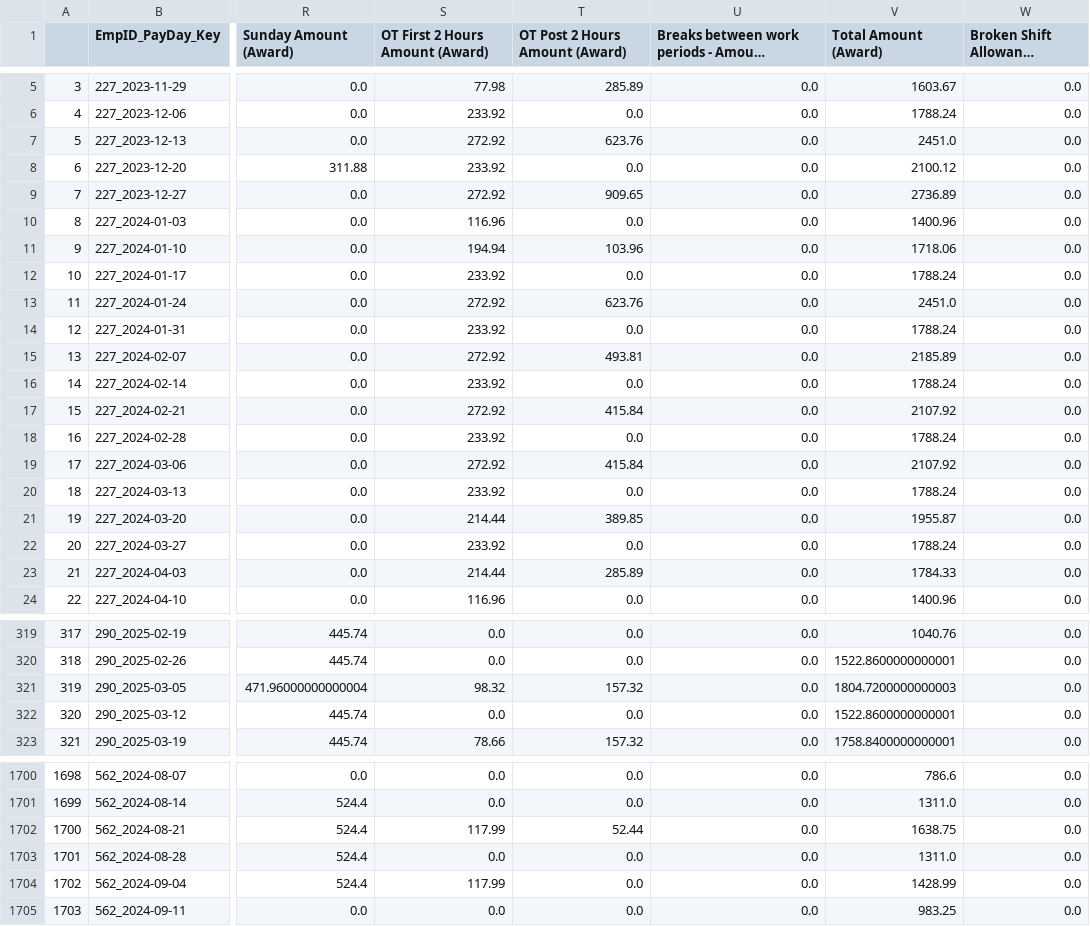
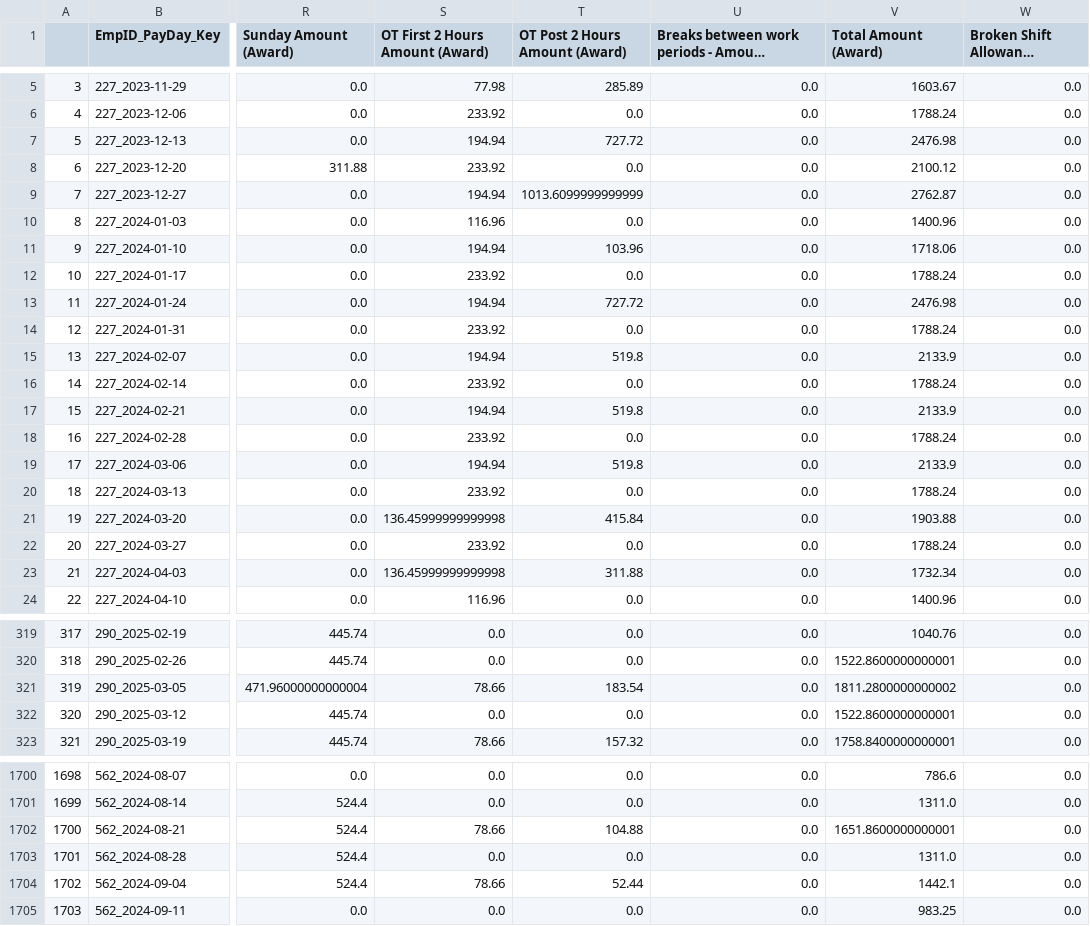
Before and after one commit to ssmith-98/Project-Royal, a CSV file: timesheet_df_weekly_for_Leave.csv, drawn as a sheet; only a part is shown, gaps mark what is left out; long unchanged cells end in …; the diff covers the shown part only; the diff names each change by its address in the sheet, - before the commit and + after, or states it on an @@ line.

```diff
--- a/timesheet_df_weekly_for_Leave.csv
+++ b/timesheet_df_weekly_for_Leave.csv
-S7 (OT First 2 Hours Amount (Award)): 272.92
+S7 (OT First 2 Hours Amount (Award)): 194.94
-T7 (OT Post 2 Hours Amount (Award)): 623.76
+T7 (OT Post 2 Hours Amount (Award)): 727.72
-V7 (Total Amount (Award)): 2451.0
+V7 (Total Amount (Award)): 2476.98
-S9 (OT First 2 Hours Amount (Award)): 272.92
+S9 (OT First 2 Hours Amount (Award)): 194.94
-T9 (OT Post 2 Hours Amount (Award)): 909.65
+T9 (OT Post 2 Hours Amount (Award)): 1013.6099999999999
-V9 (Total Amount (Award)): 2736.89
+V9 (Total Amount (Award)): 2762.87
-S13 (OT First 2 Hours Amount (Award)): 272.92
+S13 (OT First 2 Hours Amount (Award)): 194.94
-T13 (OT Post 2 Hours Amount (Award)): 623.76
+T13 (OT Post 2 Hours Amount (Award)): 727.72
-V13 (Total Amount (Award)): 2451.0
+V13 (Total Amount (Award)): 2476.98
-S15 (OT First 2 Hours Amount (Award)): 272.92
+S15 (OT First 2 Hours Amount (Award)): 194.94
-T15 (OT Post 2 Hours Amount (Award)): 493.81
+T15 (OT Post 2 Hours Amount (Award)): 519.8
-V15 (Total Amount (Award)): 2185.89
+V15 (Total Amount (Award)): 2133.9
-S17 (OT First 2 Hours Amount (Award)): 272.92
+S17 (OT First 2 Hours Amount (Award)): 194.94
-T17 (OT Post 2 Hours Amount (Award)): 415.84
+T17 (OT Post 2 Hours Amount (Award)): 519.8
-V17 (Total Amount (Award)): 2107.92
+V17 (Total Amount (Award)): 2133.9
-S19 (OT First 2 Hours Amount (Award)): 272.92
+S19 (OT First 2 Hours Amount (Award)): 194.94
-T19 (OT Post 2 Hours Amount (Award)): 415.84
+T19 (OT Post 2 Hours Amount (Award)): 519.8
-V19 (Total Amount (Award)): 2107.92
+V19 (Total Amount (Award)): 2133.9
-S21 (OT First 2 Hours Amount (Award)): 214.44
+S21 (OT First 2 Hours Amount (Award)): 136.45999999999998
-T21 (OT Post 2 Hours Amount (Award)): 389.85
+T21 (OT Post 2 Hours Amount (Award)): 415.84
-V21 (Total Amount (Award)): 1955.87
+V21 (Total Amount (Award)): 1903.88
-S23 (OT First 2 Hours Amount (Award)): 214.44
+S23 (OT First 2 Hours Amount (Award)): 136.45999999999998
-T23 (OT Post 2 Hours Amount (Award)): 285.89
+T23 (OT Post 2 Hours Amount (Award)): 311.88
-V23 (Total Amount (Award)): 1784.33
+V23 (Total Amount (Award)): 1732.34
-S321 (OT First 2 Hours Amount (Award)): 98.32
+S321 (OT First 2 Hours Amount (Award)): 78.66
-T321 (OT Post 2 Hours Amount (Award)): 157.32
+T321 (OT Post 2 Hours Amount (Award)): 183.54
-V321 (Total Amount (Award)): 1804.7200000000003
+V321 (Total Amount (Award)): 1811.2800000000002
-S1702 (OT First 2 Hours Amount (Award)): 117.99
+S1702 (OT First 2 Hours Amount (Award)): 78.66
-T1702 (OT Post 2 Hours Amount (Award)): 52.44
+T1702 (OT Post 2 Hours Amount (Award)): 104.88
-V1702 (Total Amount (Award)): 1638.75
+V1702 (Total Amount (Award)): 1651.8600000000001
-S1704 (OT First 2 Hours Amount (Award)): 117.99
+S1704 (OT First 2 Hours Amount (Award)): 78.66
-T1704 (OT Post 2 Hours Amount (Award)): 0.0
+T1704 (OT Post 2 Hours Amount (Award)): 52.44
-V1704 (Total Amount (Award)): 1428.99
+V1704 (Total Amount (Award)): 1442.1
```
Also changed, not shown: 66 edited cells elsewhere in this file, timesheet_df_weekly_for_Leave_preMerge.csv, 4 other files.
